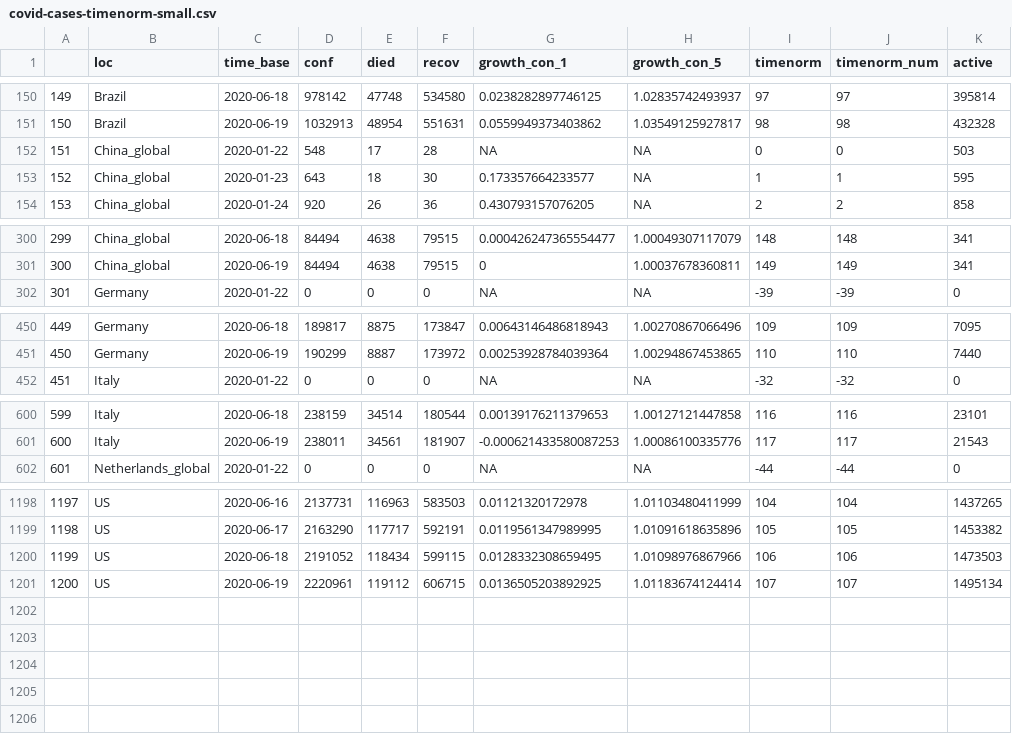
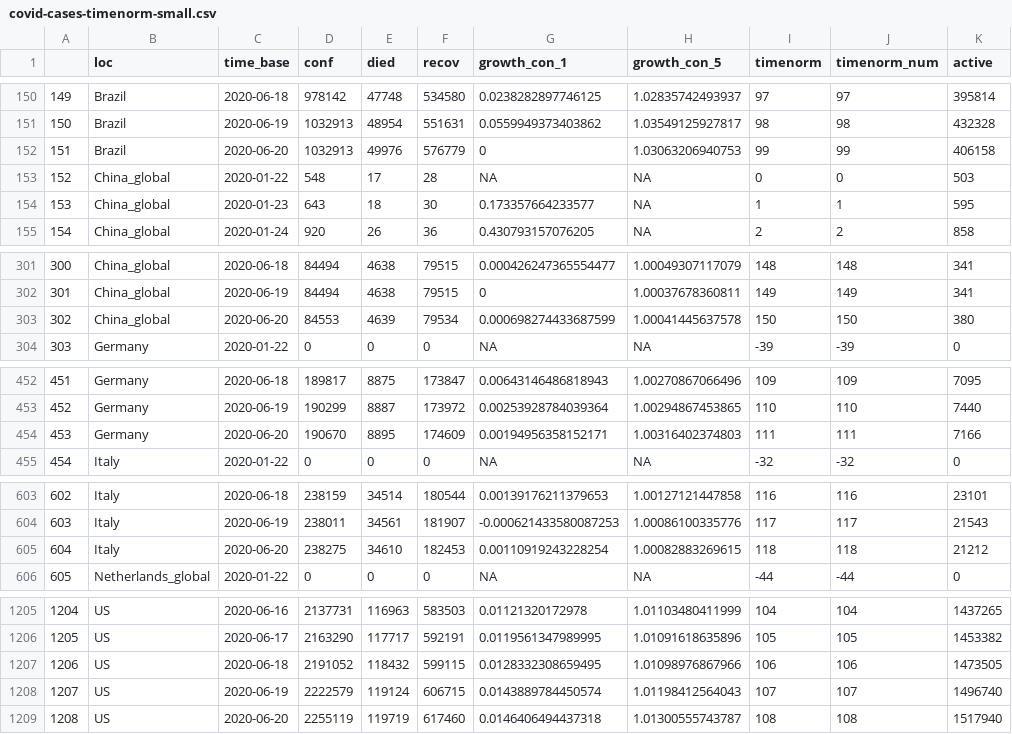
Before and after one commit to almenal/covid-r-plots, a CSV file: csv-data/covid-cases-timenorm-small.csv, drawn as a sheet; only a part is shown, gaps mark what is left out; addresses are those after the commit; the diff covers the shown part only; the diff names each change by its address in the sheet, - before the commit and + after, or states it on an @@ line.

```diff
--- a/csv-data/covid-cases-timenorm-small.csv
+++ b/csv-data/covid-cases-timenorm-small.csv
+row 152: 151 | Brazil | 2020-06-20 | 1032913 | 49976 | 576779 | 0 | 1.03063206940753 | 99 | 99 | 406158
@@ column A renumbered between rows 153 and 1208 @@
+row 303: 302 | China_global | 2020-06-20 | 84553 | 4639 | 79534 | 0.000698274433687599 | 1.00041445637578 | 150 | 150 | 380
+row 454: 453 | Germany | 2020-06-20 | 190670 | 8895 | 174609 | 0.00194956358152171 | 1.00316402374803 | 111 | 111 | 7166
+row 605: 604 | Italy | 2020-06-20 | 238275 | 34610 | 182453 | 0.00110919243228254 | 1.00082883269615 | 118 | 118 | 21212
-E1207 (died): 118434
+E1207 (died): 118432
-K1207 (active): 1473503
+K1207 (active): 1473505
-D1208 (conf): 2220961
+D1208 (conf): 2222579
-E1208 (died): 119112
+E1208 (died): 119124
-G1208 (growth_con_1): 0.0136505203892925
+G1208 (growth_con_1): 0.0143889784450574
-H1208 (growth_con_5): 1.01183674124414
+H1208 (growth_con_5): 1.01198412564043
-K1208 (active): 1495134
+K1208 (active): 1496740
+row 1209: 1208 | US | 2020-06-20 | 2255119 | 119719 | 617460 | 0.0146406494437318 | 1.01300555743787 | 108 | 108 | 1517940
```
Also changed, not shown: 3 added rows elsewhere in this file, rawdata/Errata.csv, rawdata/time_series_covid19_confirmed_global.csv, 13 other files.
